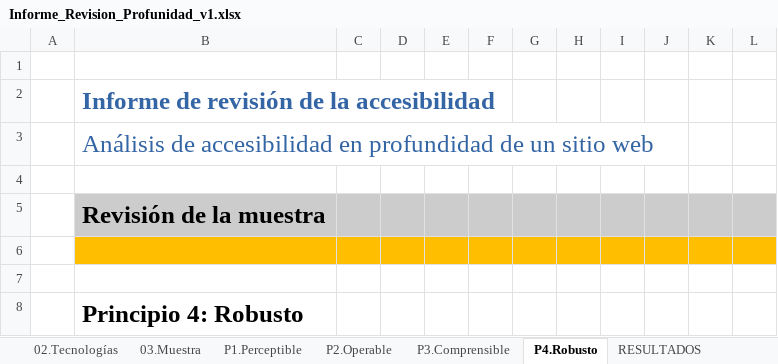
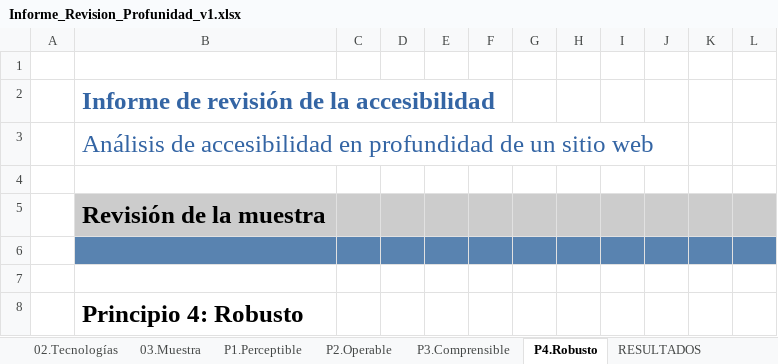
Before and after one commit to ctt-gob-es/ira, an Excel workbook: excel/xlsx/Informe_Revision_Profunidad_v1.xlsx, sheet P4.Robusto, drawn as a sheet; only a part is shown; values as stored, in another font and other column widths than the file's, no borders; charts and pictures and conditional formats not drawn; the diff names each change by its address in the sheet, - before the commit and + after, or states it on an @@ line.

```diff
--- a/excel/xlsx/Informe_Revision_Profunidad_v1.xlsx (sheet P4.Robusto)
+++ b/excel/xlsx/Informe_Revision_Profunidad_v1.xlsx (sheet P4.Robusto)
-B6:L6 fill: #FFBF00
+B6:L6 fill: #5983B0
```
Also changed, not shown: sheet P3.Comprensible, sheet 00.Info, sheet Change Log, formulas that keep their value, charts or pictures, excel/xlsx/_Informe_Revision_Profunidad_v1.xlsx, 18 other files.
